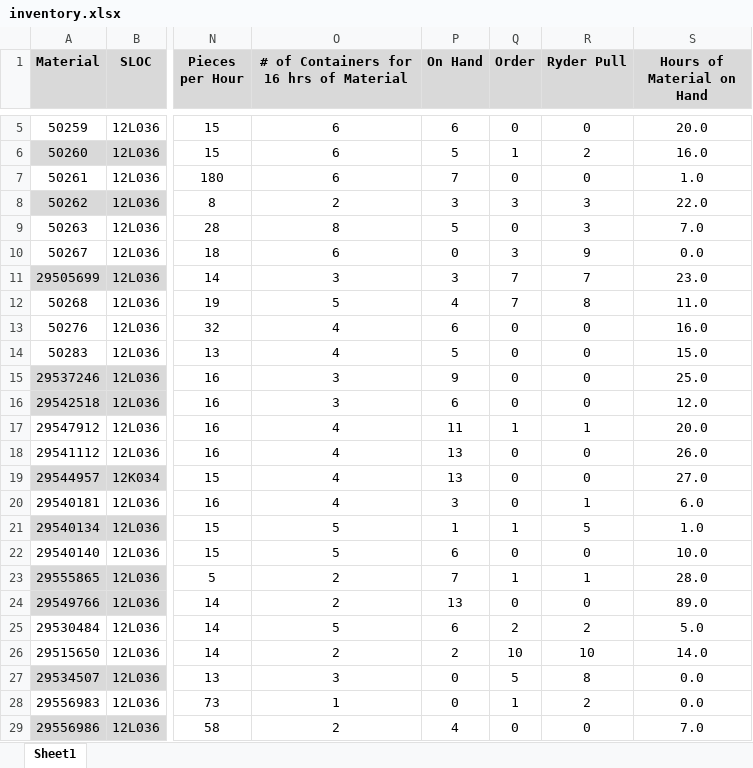
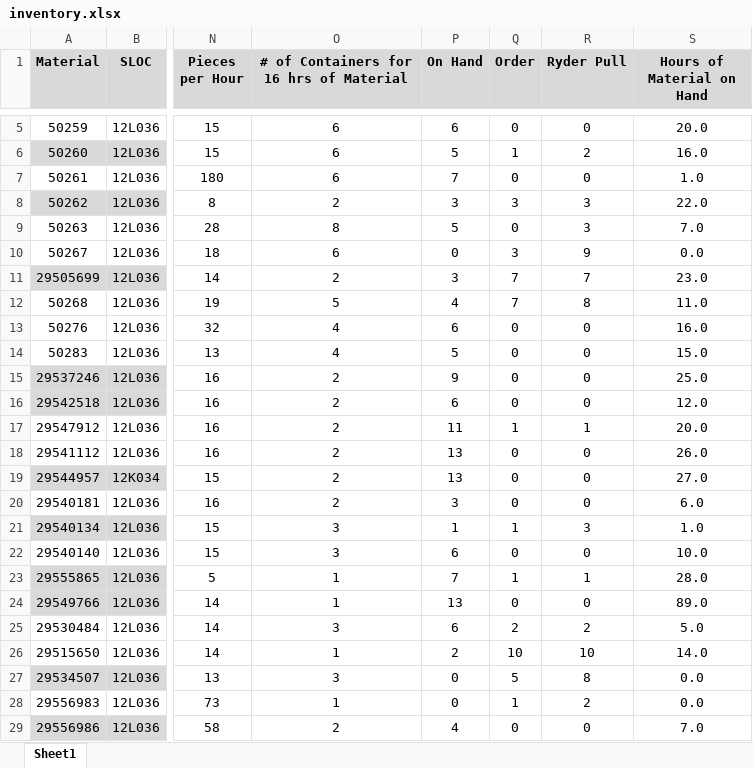
Before and after one commit to MarkAlt89/ATI-Grocery-List, an Excel workbook: inventory.xlsx, sheet Sheet1, drawn as a sheet; only a part is shown, gaps mark what is left out; values as stored, in another font and other column widths than the file's, no borders; conditional formats not drawn; the diff names each change by its address in the sheet, - before the commit and + after, or states it on an @@ line.

```diff
--- a/inventory.xlsx (sheet Sheet1)
+++ b/inventory.xlsx (sheet Sheet1)
-O11: 3
+O11: 2
-O15:O16: 3
+O15:O16: 2
-O17:O20: 4
+O17:O20: 2
-R20 (Ryder Pull): 1
+R20 (Ryder Pull): 0
-O21:O22: 5
+O21:O22: 3
-R21 (Ryder Pull): 5
+R21 (Ryder Pull): 3
-O23:O24: 2
+O23:O24: 1
-O25: 5
+O25: 3
-O26: 2
+O26: 1
```
Also changed, not shown: 2 other files.
